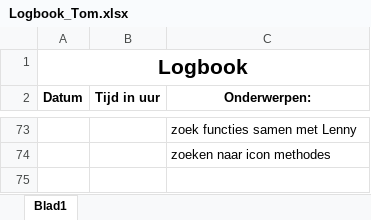
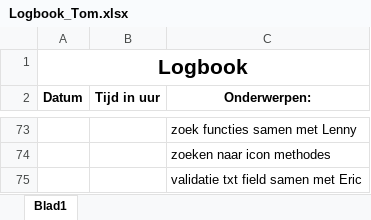
Before and after one commit to Biodiversity-Oman/ProjectOman, an Excel workbook: Doc/Logboeken/Logbook_Tom.xlsx, sheet Blad1, drawn as a sheet; only a part is shown, gaps mark what is left out; values as stored, in another font and other column widths than the file's, no borders; the diff names each change by its address in the sheet, - before the commit and + after, or states it on an @@ line.

```diff
--- a/Doc/Logboeken/Logbook_Tom.xlsx (sheet Blad1)
+++ b/Doc/Logboeken/Logbook_Tom.xlsx (sheet Blad1)
+row 75:  |  | validatie txt field samen met Eric
```
Also changed, not shown: 2 other files.
